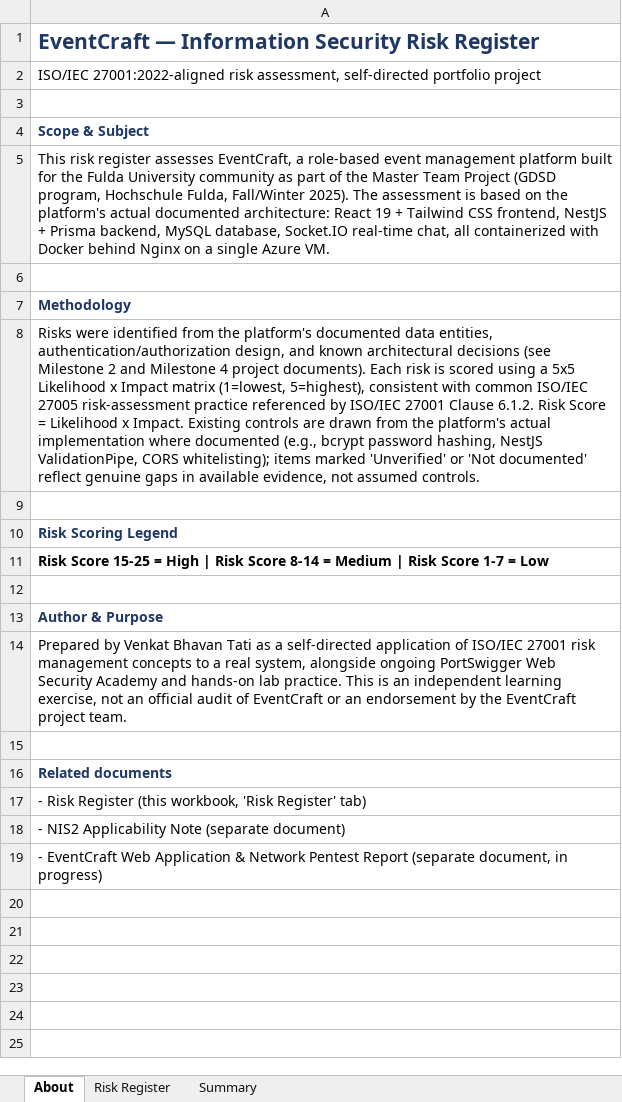
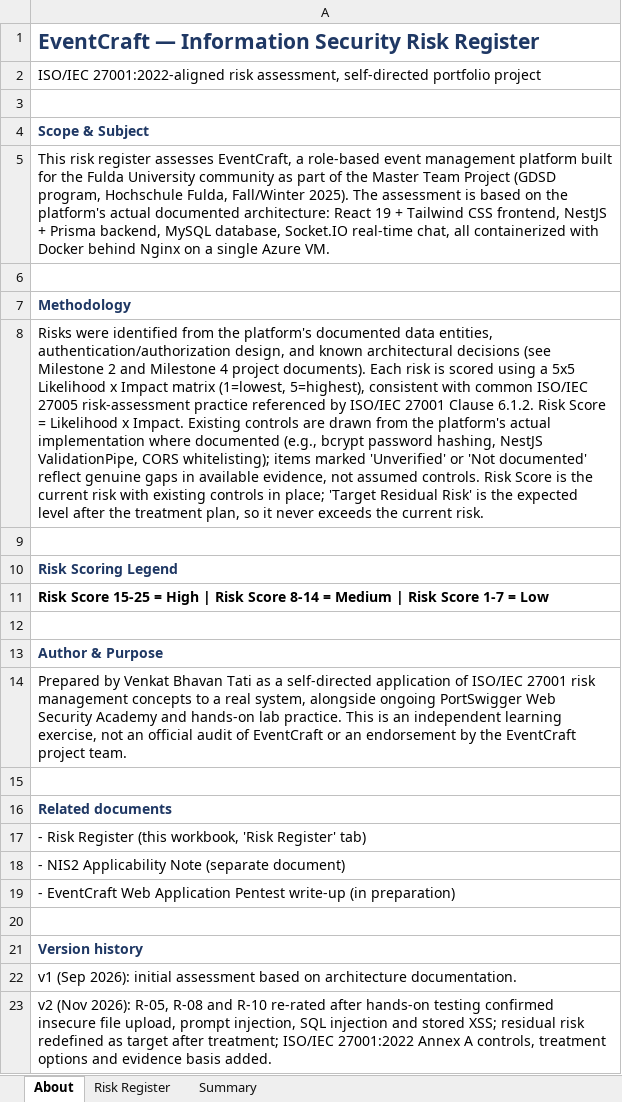
Before and after one commit to venkatbhavan/cybersecurity-labs, an Excel workbook: 02-grc-iso27001/EventCraft_ISO27001_Risk_Register.xlsx, sheet About, drawn as a sheet; values as stored, in another font and other column widths than the file's, no borders; the diff names each change by its address in the sheet, - before the commit and + after, or states it on an @@ line.

Commit message:
Risk register v2: confirmed findings, Annex A mapping, PDFs

```diff
--- a/02-grc-iso27001/EventCraft_ISO27001_Risk_Register.xlsx (sheet About)
+++ b/02-grc-iso27001/EventCraft_ISO27001_Risk_Register.xlsx (sheet About)
-A8: …assumed controls.
+A8: …assumed controls. Risk Score is the current risk with existing controls in place; 'Target Residual Risk' is the expected level after the treatment plan, so it never exceeds the current risk.
-A19: …Web Application & Network Pentest Report (separate document, in progress)
+A19: …Web Application Pentest write-up (in preparation)
+row 20: (empty)
+row 21: Version history
+row 22: v1 (Sep 2026): initial assessment based on architecture documentation.
+row 23: v2 (Nov 2026): R-05, R-08 and R-10 re-rated after hands-on testing confirmed insecure file upload, prompt injection, SQL injection and stored XSS; residual risk redefined as target after treatment; ISO/IEC 27001:2022 Annex A controls, treatment options and evidence basis added.
```
Also changed, not shown: sheet Risk Register, sheet Summary, 4 other files.
